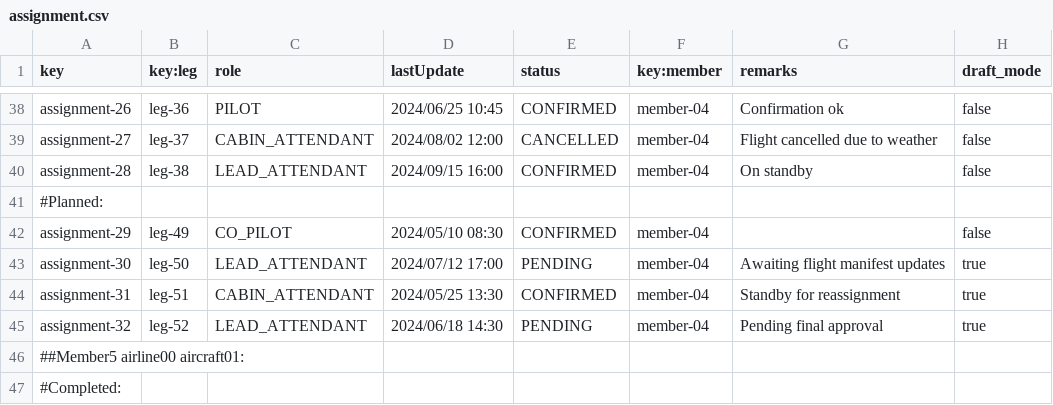
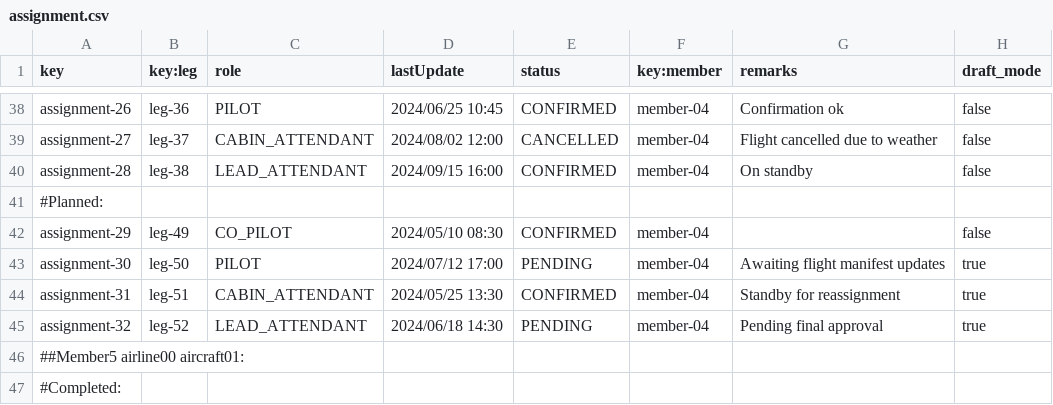
Before and after one commit to javpalgon/Acme-ANS-C2, a CSV file: src/main/resources/WEB-INF/data/sample/assignment.csv, drawn as a sheet; only a part is shown, gaps mark what is left out; the diff names each change by its address in the sheet, - before the commit and + after, or states it on an @@ line.

```diff
--- a/src/main/resources/WEB-INF/data/sample/assignment.csv
+++ b/src/main/resources/WEB-INF/data/sample/assignment.csv
-C43 (role): LEAD_ATTENDANT
+C43 (role): PILOT
```
Also changed, not shown: src/main/resources/WEB-INF/data/sample/leg.csv, 9 other files.
